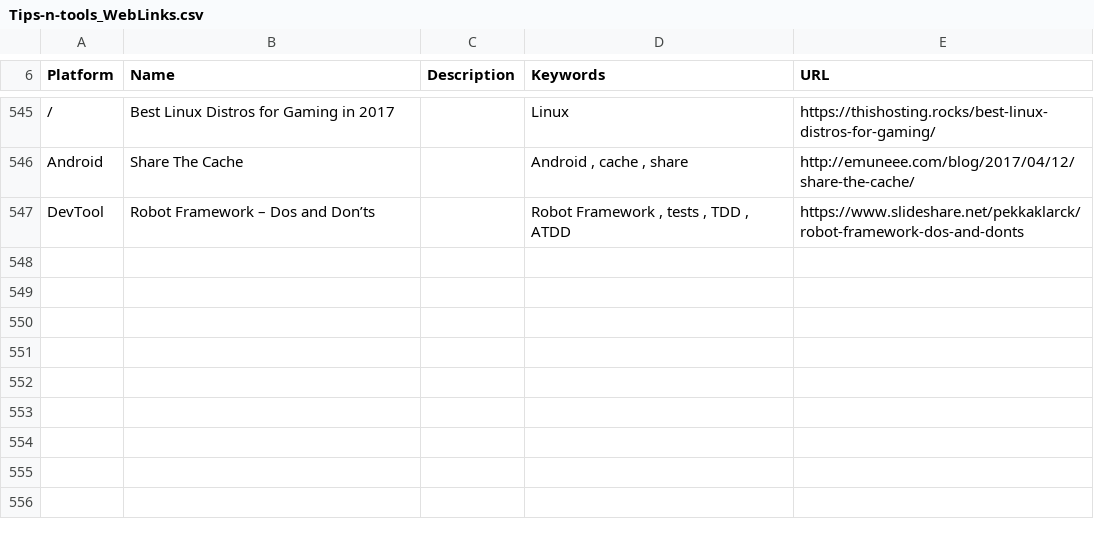
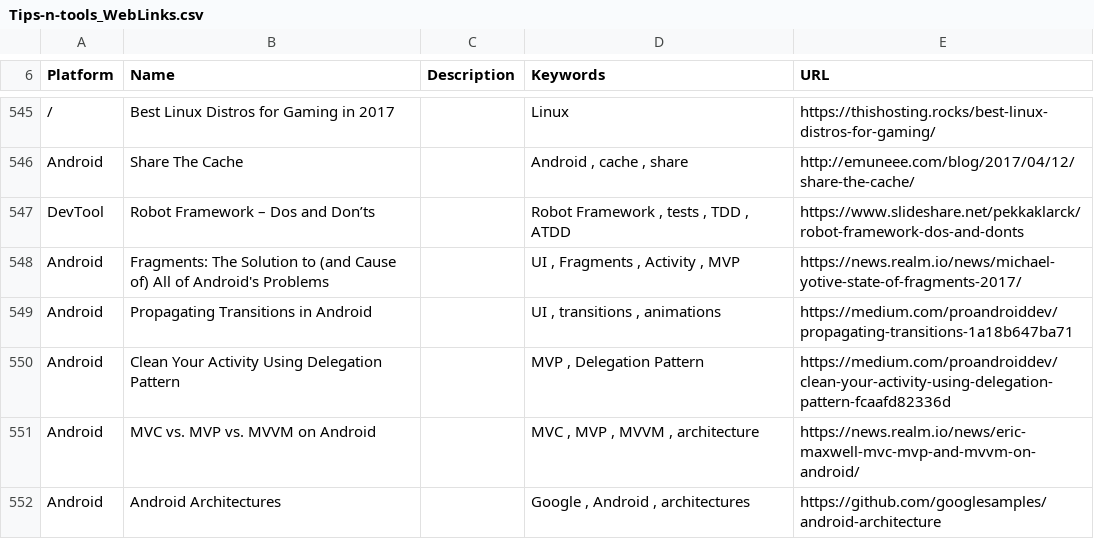
Before and after one commit to vaginessa/Tips-n-tools, a CSV file: webz/Tips-n-tools_WebLinks.csv, drawn as a sheet; only a part is shown, gaps mark what is left out; the diff names each change by its address in the sheet, - before the commit and + after, or states it on an @@ line.

```diff
--- a/webz/Tips-n-tools_WebLinks.csv
+++ b/webz/Tips-n-tools_WebLinks.csv
+row 548: Android | Fragments: The Solution to (and Cause of) All of Android's Problems |  | UI , Fragments , Activity , MVP | https://news.realm.io/news/michael-yotive-state-of-fragments-2017/
+row 549: Android | Propagating Transitions in Android |  | UI , transitions , animations | https://medium.com/proandroiddev/propagating-transitions-1a18b647ba71
+row 550: Android | Clean Your Activity Using Delegation Pattern |  | MVP , Delegation Pattern | https://medium.com/proandroiddev/clean-your-activity-using-delegation-pattern-fcaafd82336d
+row 551: Android | MVC vs. MVP vs. MVVM on Android |  | MVC , MVP , MVVM , architecture | https://news.realm.io/news/eric-maxwell-mvc-mvp-and-mvvm-on-android/
+row 552: Android | Android Architectures |  | Google , Android , architectures | https://github.com/googlesamples/android-architecture
```
Also changed, not shown: toolz/Tips-n-tools_Tools.csv, 4 other files.
